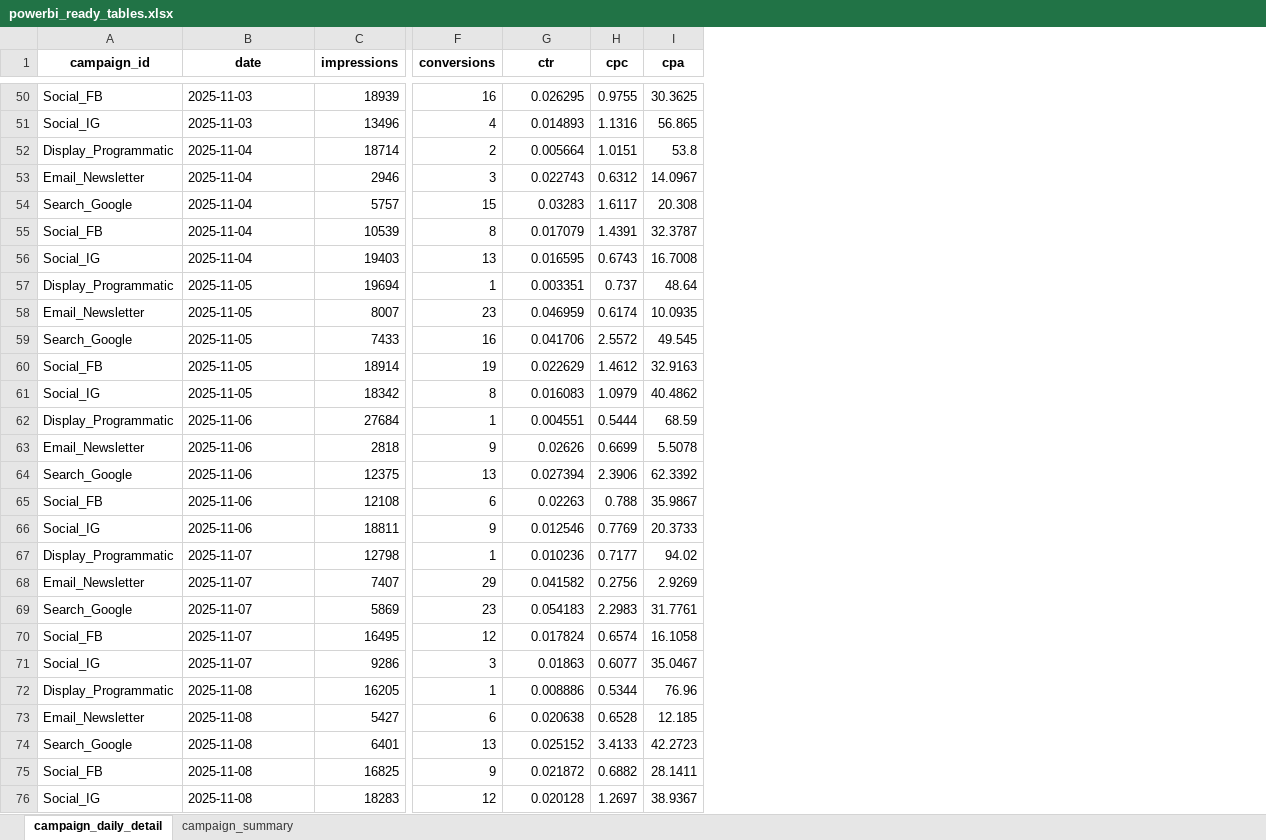
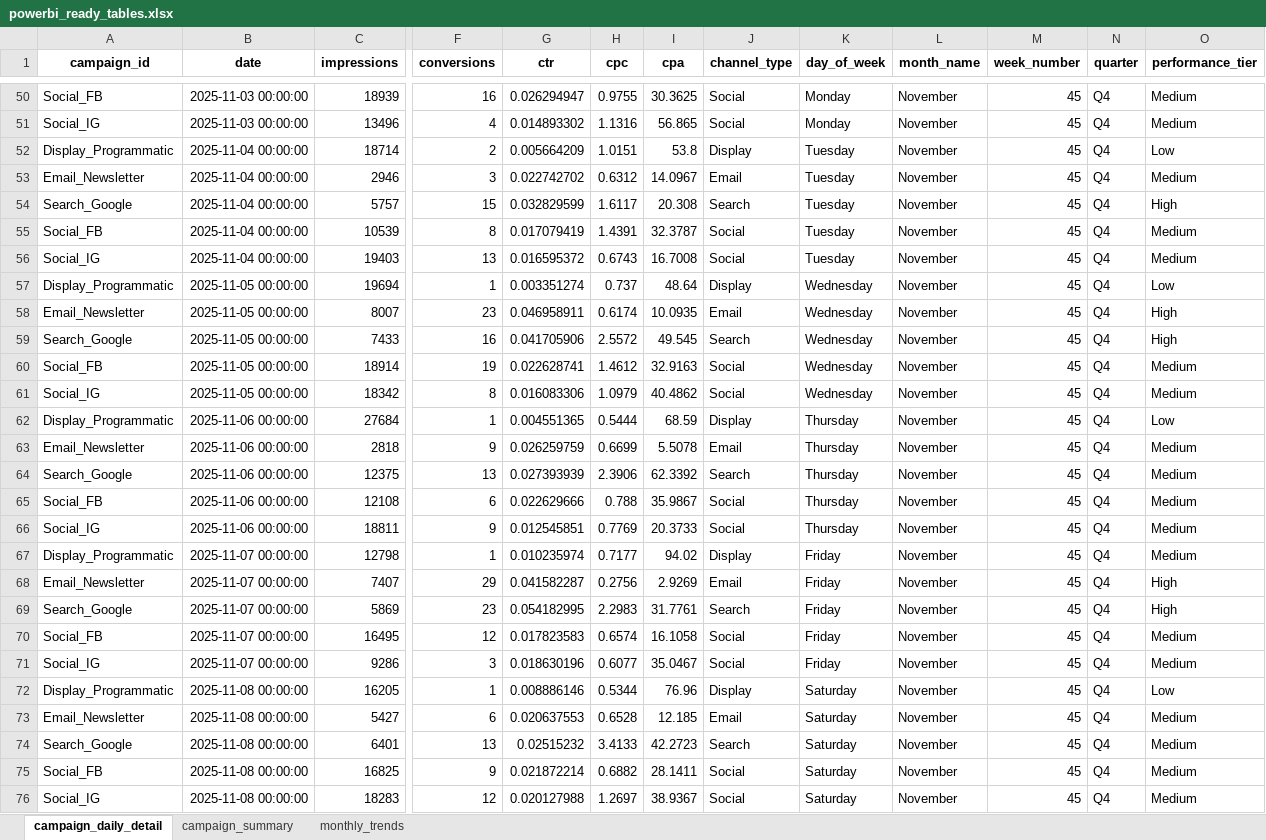
Before and after one commit to yousefessa2112/marketing-data-platform, an Excel workbook: data/powerbi_export/powerbi_ready_tables.xlsx, sheet campaign_daily_detail, drawn as a sheet; only a part is shown, gaps mark what is left out; values as stored, in another font and other column widths than the file's, no borders; the diff covers the shown part only; the diff names each change by its address in the sheet, - before the commit and + after, or states it on an @@ line.

Commit message:
Fix Power BI export enrichments and add monthly trends

```diff
--- a/data/powerbi_export/powerbi_ready_tables.xlsx (sheet campaign_daily_detail)
+++ b/data/powerbi_export/powerbi_ready_tables.xlsx (sheet campaign_daily_detail)
+sheet tab: monthly_trends
+column J (channel_type), rows 50-76: Social | Social | Display | Email | Search | Social | Social | Display | Email | Search | Social | Social | Display | Email | Search | Social | Social | Display | Email | Search | Social | Social | Display | Email | Search | Social | Social
+column K (day_of_week), rows 50-76: Monday | Monday | Tuesday | Tuesday | Tuesday | Tuesday | Tuesday | Wednesday | Wednesday | Wednesday | Wednesday | Wednesday | Thursday | Thursday | Thursday | Thursday | Thursday | Friday | Friday | Friday | Friday | Friday | Saturday | Saturday | Saturday | Saturday | Saturday
+column L (month_name), rows 50-76: all November
+column M (week_number), rows 50-76: all 45
+column N (quarter), rows 50-76: all Q4
+column O (performance_tier), rows 50-76: Medium | Medium | Low | Medium | High | Medium | Medium | Low | High | High | Medium | Medium | Low | Medium | Medium | Medium | Medium | Medium | High | High | Medium | Medium | Low | Medium | Medium | Medium | Medium
-B50:B51 (date): 2025-11-03
+B50:B51 (date): 2025-11-03 00:00:00
-G50 (ctr): 0.026295
+G50 (ctr): 0.026294947
-G51 (ctr): 0.014893
+G51 (ctr): 0.014893302
-B52:B56 (date): 2025-11-04
+B52:B56 (date): 2025-11-04 00:00:00
-G52 (ctr): 0.005664
+G52 (ctr): 0.005664209
-G53 (ctr): 0.022743
+G53 (ctr): 0.022742702
-G54 (ctr): 0.03283
+G54 (ctr): 0.032829599
-G55 (ctr): 0.017079
+G55 (ctr): 0.017079419
-G56 (ctr): 0.016595
+G56 (ctr): 0.016595372
-B57:B61 (date): 2025-11-05
+B57:B61 (date): 2025-11-05 00:00:00
-G57 (ctr): 0.003351
+G57 (ctr): 0.003351274
-G58 (ctr): 0.046959
+G58 (ctr): 0.046958911
-G59 (ctr): 0.041706
+G59 (ctr): 0.041705906
-G60 (ctr): 0.022629
+G60 (ctr): 0.022628741
-G61 (ctr): 0.016083
+G61 (ctr): 0.016083306
-B62:B66 (date): 2025-11-06
+B62:B66 (date): 2025-11-06 00:00:00
-G62 (ctr): 0.004551
+G62 (ctr): 0.004551365
-G63 (ctr): 0.02626
+G63 (ctr): 0.026259759
-G64 (ctr): 0.027394
+G64 (ctr): 0.027393939
-G65 (ctr): 0.02263
+G65 (ctr): 0.022629666
-G66 (ctr): 0.012546
+G66 (ctr): 0.012545851
-B67:B71 (date): 2025-11-07
+B67:B71 (date): 2025-11-07 00:00:00
-G67 (ctr): 0.010236
+G67 (ctr): 0.010235974
-G68 (ctr): 0.041582
+G68 (ctr): 0.041582287
-G69 (ctr): 0.054183
+G69 (ctr): 0.054182995
-G70 (ctr): 0.017824
+G70 (ctr): 0.017823583
-G71 (ctr): 0.01863
+G71 (ctr): 0.018630196
-B72:B76 (date): 2025-11-08
+B72:B76 (date): 2025-11-08 00:00:00
-G72 (ctr): 0.008886
+G72 (ctr): 0.008886146
-G73 (ctr): 0.020638
+G73 (ctr): 0.020637553
-G74 (ctr): 0.025152
+G74 (ctr): 0.02515232
-G75 (ctr): 0.021872
+G75 (ctr): 0.021872214
-G76 (ctr): 0.020128
+G76 (ctr): 0.020127988
```
Also changed, not shown: 1744 edited cells elsewhere in this sheet, sheet campaign_summary, 4 other files.
